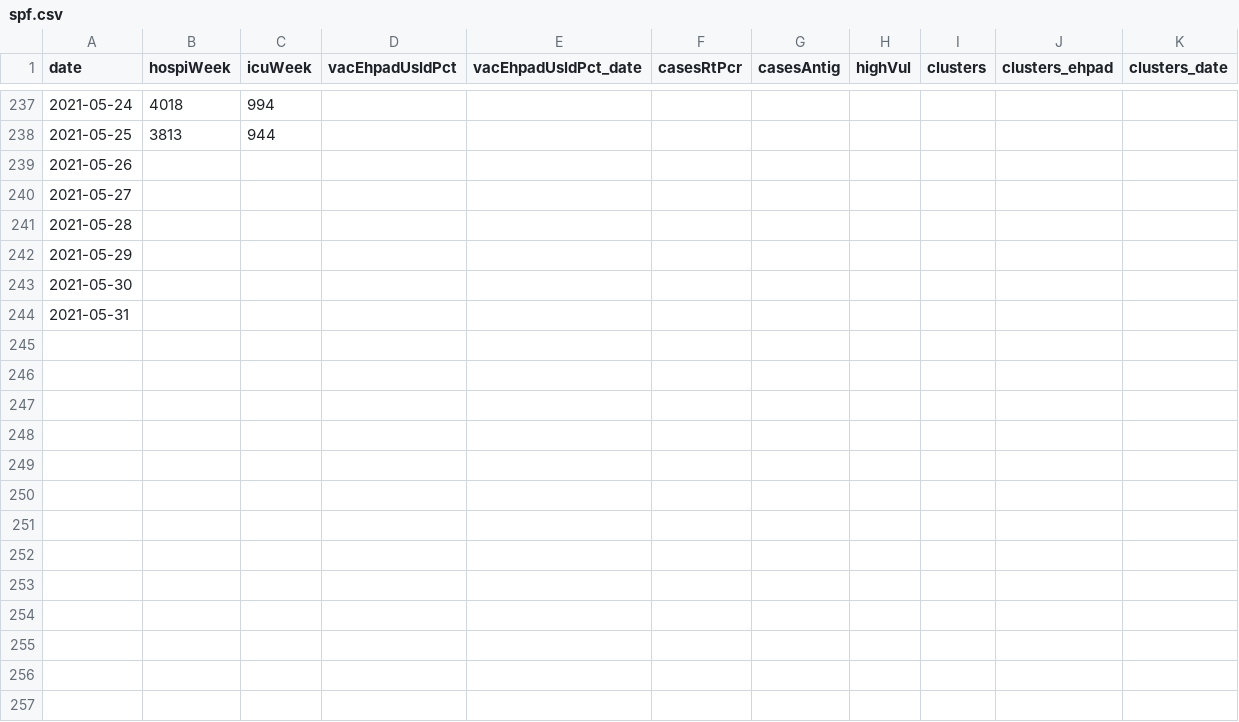
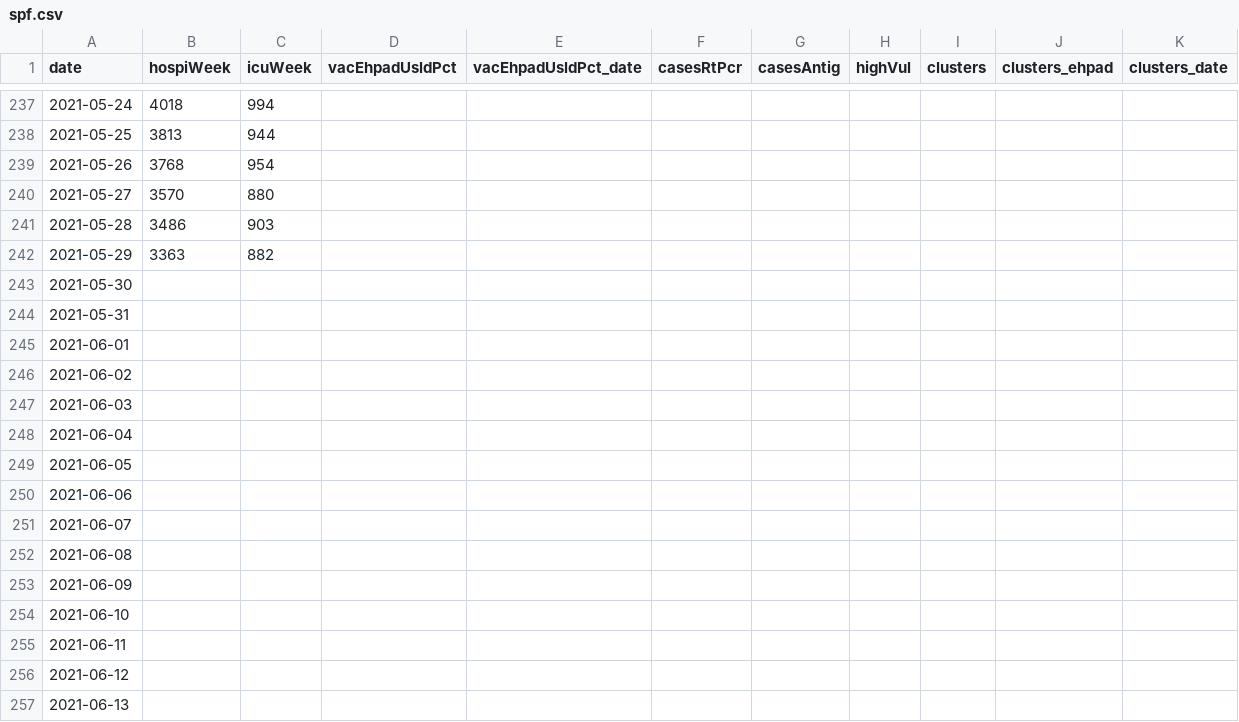
Before and after one commit to MisterFISHUP/covid-19-in-france, a CSV file: src/data/official-data/spf.csv, drawn as a sheet; only a part is shown, gaps mark what is left out; the diff covers the shown part only.

Commit message:
update ofcl data to 5/29

```diff
--- a/src/data/official-data/spf.csv
+++ b/src/data/official-data/spf.csv
@@ -238,7 +238,20 @@ date,hospiWeek,icuWeek,vacEhpadUsldPct,vacEhpadUsldPct_date,casesRtPcr,casesAnti
 2021-05-25,3813,944,,,,,,,,
-2021-05-26,,,,,,,,,,
-2021-05-27,,,,,,,,,,
-2021-05-28,,,,,,,,,,
-2021-05-29,,,,,,,,,,
+2021-05-26,3768,954,,,,,,,,
+2021-05-27,3570,880,,,,,,,,
+2021-05-28,3486,903,,,,,,,,
+2021-05-29,3363,882,,,,,,,,
 2021-05-30,,,,,,,,,,
 2021-05-31,,,,,,,,,,
+2021-06-01,,,,,,,,,,
+2021-06-02,,,,,,,,,,
+2021-06-03,,,,,,,,,,
+2021-06-04,,,,,,,,,,
+2021-06-05,,,,,,,,,,
+2021-06-06,,,,,,,,,,
+2021-06-07,,,,,,,,,,
+2021-06-08,,,,,,,,,,
+2021-06-09,,,,,,,,,,
+2021-06-10,,,,,,,,,,
+2021-06-11,,,,,,,,,,
+2021-06-12,,,,,,,,,,
+2021-06-13,,,,,,,,,,
```
Also changed, not shown: 17 added rows elsewhere in this file, src/data/official-data/indicators.csv, src/data/official-data/vac.csv, 3 other files.
